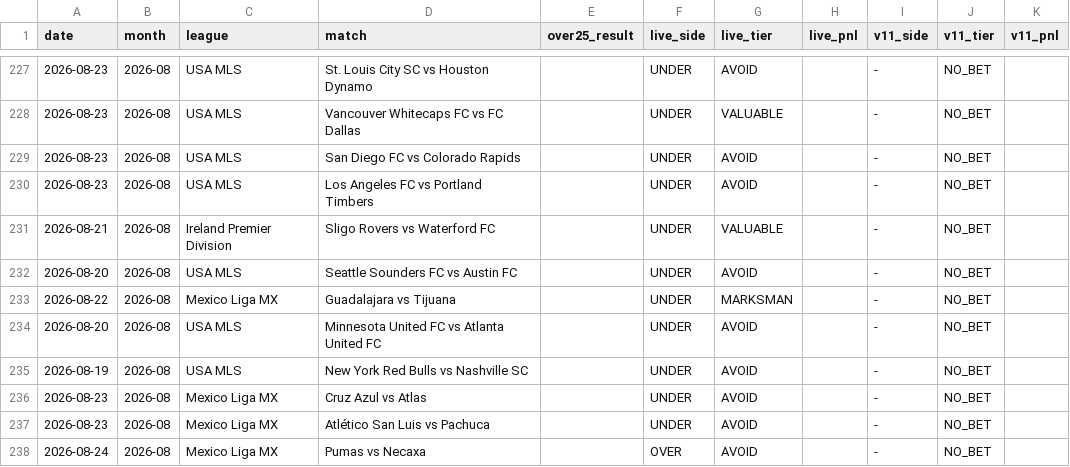
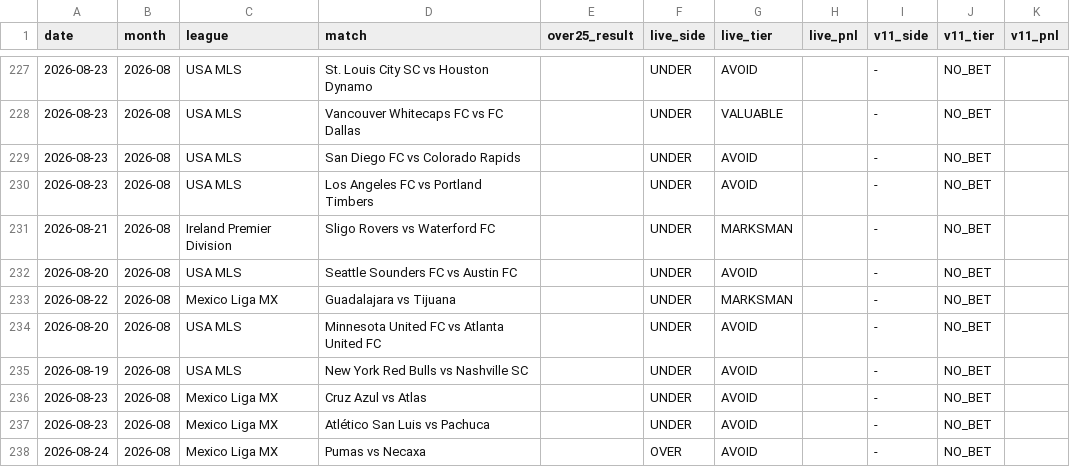
Before and after one commit to NevixAA/wowza_v11, a CSV file: output/v11_graded.csv, drawn as a sheet; only a part is shown, gaps mark what is left out.

```diff
--- a/output/v11_graded.csv
+++ b/output/v11_graded.csv
@@ -230,3 +230,3 @@ date,month,league,match,over25_result,live_side,live_tier,live_pnl,v11_side,v11_
 2026-08-23,2026-08,USA MLS,Los Angeles FC vs Portland Timbers,,UNDER,AVOID,,-,NO_BET,
-2026-08-21,2026-08,Ireland Premier Division,Sligo Rovers vs Waterford FC,,UNDER,VALUABLE,,-,NO_BET,
+2026-08-21,2026-08,Ireland Premier Division,Sligo Rovers vs Waterford FC,,UNDER,MARKSMAN,,-,NO_BET,
 2026-08-20,2026-08,USA MLS,Seattle Sounders FC vs Austin FC,,UNDER,AVOID,,-,NO_BET,
```
Also changed, not shown: output/v11_market_movement.csv, output/v11_shadow_log.csv, 1 other file.
